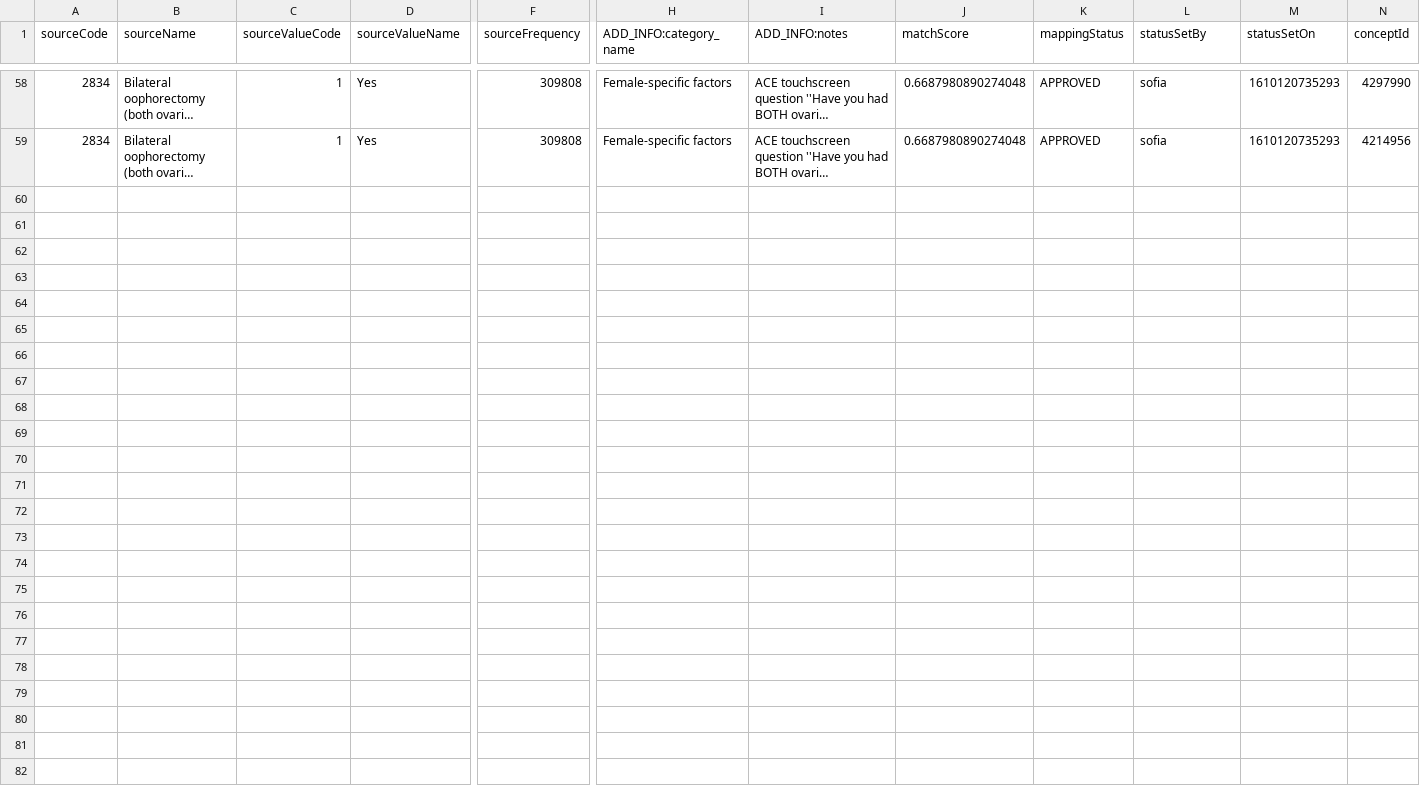
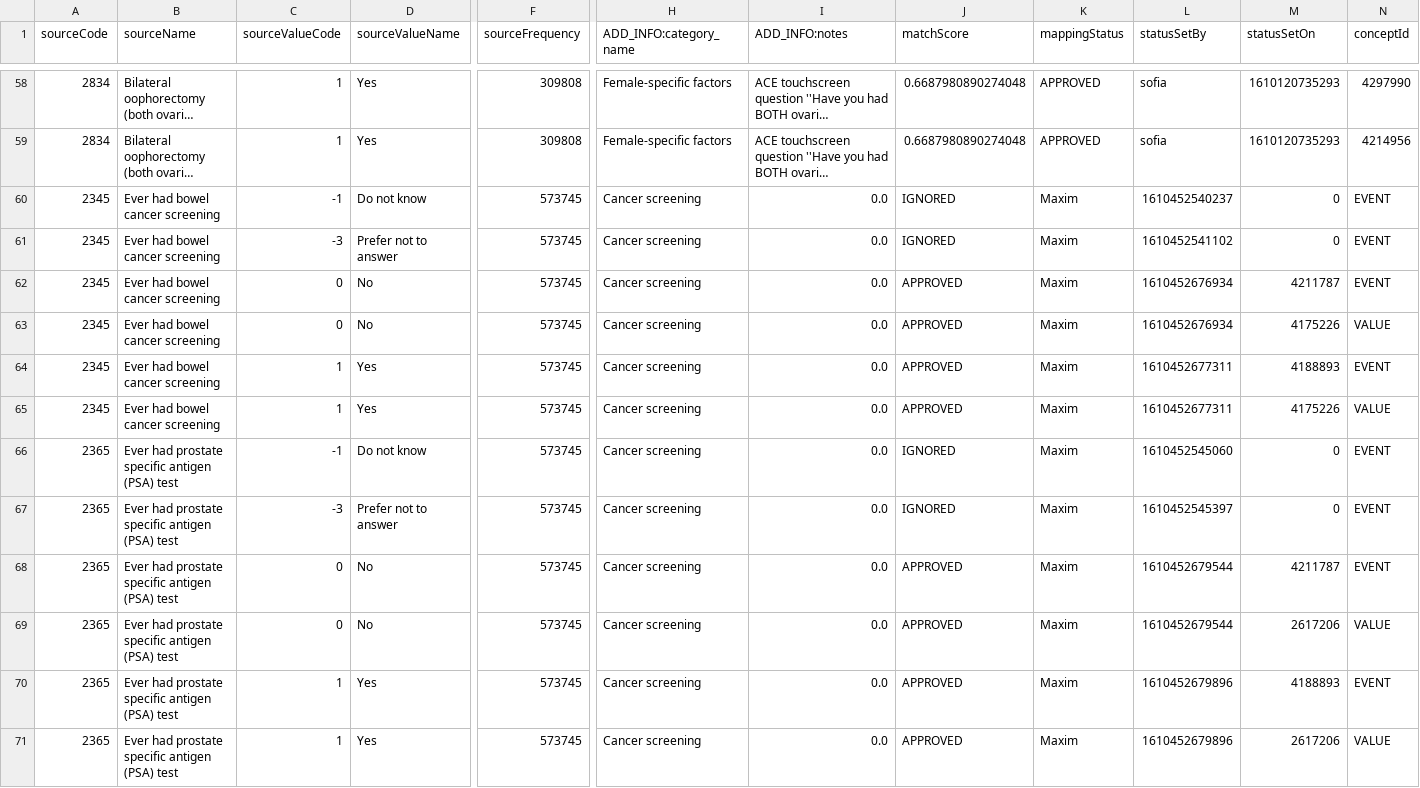
Before and after one commit to EHDEN/ETL-UK-Biobank, a CSV file: resources/baseline_field_mapping/discrete_boolean_prio_fields.csv, drawn as a sheet; only a part is shown, gaps mark what is left out; long unchanged cells end in …; rows hold the shown columns only; the diff names each change by its address in the sheet, - before the commit and + after, or states it on an @@ line.

Commit message:
add cancer screening fields

```diff
--- a/resources/baseline_field_mapping/discrete_boolean_prio_fields.csv
+++ b/resources/baseline_field_mapping/discrete_boolean_prio_fields.csv
+row 60: 2345 | Ever had bowel cancer screening | -1 | Do not know | 573745 | Cancer screening | 0.0 | IGNORED | Maxim | 1610452540237 | 0 | EVENT
+row 61: 2345 | Ever had bowel cancer screening | -3 | Prefer not to answer | 573745 | Cancer screening | 0.0 | IGNORED | Maxim | 1610452541102 | 0 | EVENT
+row 62: 2345 | Ever had bowel cancer screening | 0 | No | 573745 | Cancer screening | 0.0 | APPROVED | Maxim | 1610452676934 | 4211787 | EVENT
+row 63: 2345 | Ever had bowel cancer screening | 0 | No | 573745 | Cancer screening | 0.0 | APPROVED | Maxim | 1610452676934 | 4175226 | VALUE
+row 64: 2345 | Ever had bowel cancer screening | 1 | Yes | 573745 | Cancer screening | 0.0 | APPROVED | Maxim | 1610452677311 | 4188893 | EVENT
+row 65: 2345 | Ever had bowel cancer screening | 1 | Yes | 573745 | Cancer screening | 0.0 | APPROVED | Maxim | 1610452677311 | 4175226 | VALUE
+row 66: 2365 | Ever had prostate specific antigen (PSA) test | -1 | Do not know | 573745 | Cancer screening | 0.0 | IGNORED | Maxim | 1610452545060 | 0 | EVENT
+row 67: 2365 | Ever had prostate specific antigen (PSA) test | -3 | Prefer not to answer | 573745 | Cancer screening | 0.0 | IGNORED | Maxim | 1610452545397 | 0 | EVENT
+row 68: 2365 | Ever had prostate specific antigen (PSA) test | 0 | No | 573745 | Cancer screening | 0.0 | APPROVED | Maxim | 1610452679544 | 4211787 | EVENT
+row 69: 2365 | Ever had prostate specific antigen (PSA) test | 0 | No | 573745 | Cancer screening | 0.0 | APPROVED | Maxim | 1610452679544 | 2617206 | VALUE
+row 70: 2365 | Ever had prostate specific antigen (PSA) test | 1 | Yes | 573745 | Cancer screening | 0.0 | APPROVED | Maxim | 1610452679896 | 4188893 | EVENT
+row 71: 2365 | Ever had prostate specific antigen (PSA) test | 1 | Yes | 573745 | Cancer screening | 0.0 | APPROVED | Maxim | 1610452679896 | 2617206 | VALUE
```
Also changed, not shown: resources/baseline_field_mapping/date_field_lookup.csv, resources/baseline_field_mapping/discrete_other_fields.csv.
